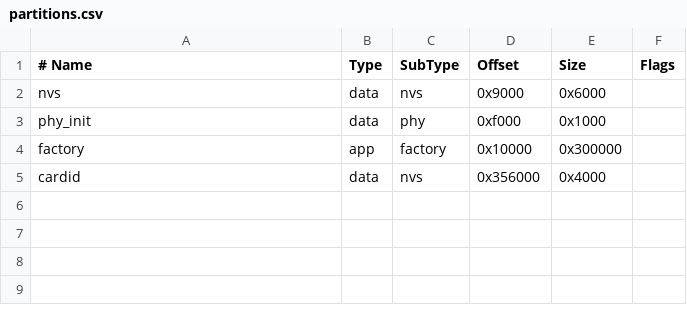
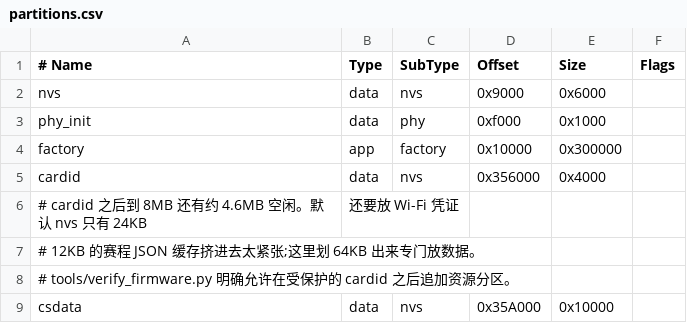
Before and after one commit to xiaohuya520/niko, a CSV file: partitions.csv, drawn as a sheet.

Commit message:
fix(csboard): WiFi 扫描不再卡死 + 用上 cardid 之后的空闲 Flash
扫描页卡死:旧实现发起异步扫描后干等 WIFI_EVENT_SCAN_DONE,事件不来(或
事件里 get_ap_records 因 buffer 小于 AP 总数而失败)就一直停在"正在扫描"。
改成独立任务里跑阻塞式 esp_wifi_scan_start(每信道驻留时间有上限),结果由
发起者自己取;先 get_ap_num 再 get_ap_records 并夹紧下标,杜绝越界;
CS_AP_MAX 12->16;扫描期间屏蔽自动重连;UI 侧 200ms 看门狗,15s 未完成即
判失败并提示按确定重试;标题省略号循环动画,能一眼看出界面是否还活着。

Flash 利用:partitions.csv 在受保护的 cardid(0x356000)之后新增 csdata
资源分区(64KB),把 12KB 的赛程 JSON 缓存从仅 24KB 的默认 nvs 挪过去。
app 分区仍锁死 0x300000(verify_firmware.py 强制校验),不做改动。

```diff
--- a/partitions.csv
+++ b/partitions.csv
@@ -5 +5,5 @@ factory,  app,  factory, 0x10000,  0x300000,
 cardid,   data, nvs,     0x356000, 0x4000,
+# cardid 之后到 8MB 还有约 4.6MB 空闲。默认 nvs 只有 24KB,还要放 Wi-Fi 凭证,
+# 12KB 的赛程 JSON 缓存挤进去太紧张;这里划 64KB 出来专门放数据。
+# tools/verify_firmware.py 明确允许在受保护的 cardid 之后追加资源分区。
+csdata,   data, nvs,     0x35A000, 0x10000,
```
Also changed, not shown: 4 other files.
